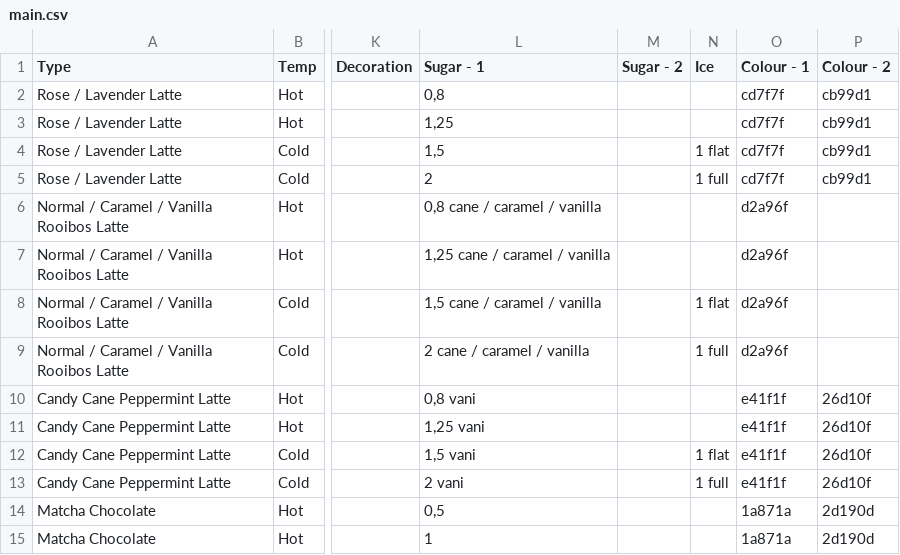
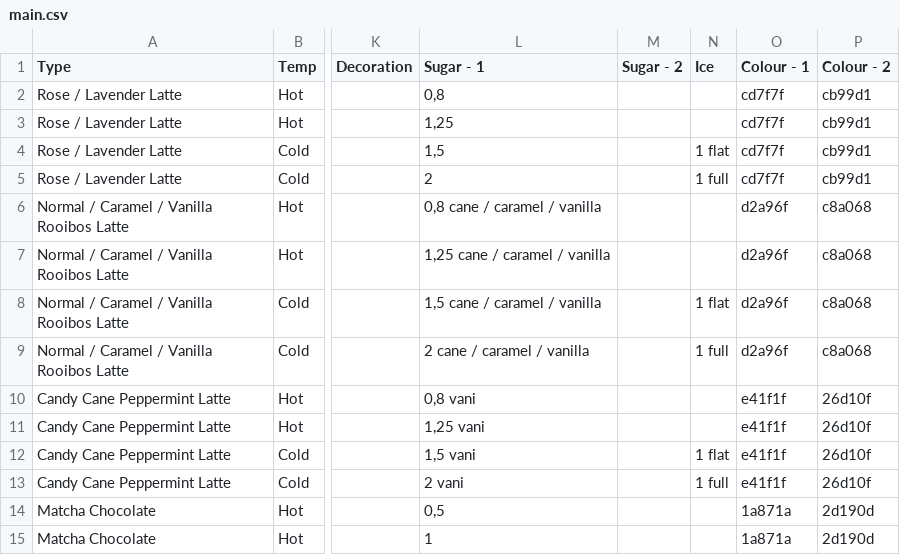
Before and after one commit to unfamiliarplace/beautea, a CSV file: data/main.csv, drawn as a sheet; only a part is shown, gaps mark what is left out; the diff names each change by its address in the sheet, - before the commit and + after, or states it on an @@ line.

Commit message:
colour ready

```diff
--- a/data/main.csv
+++ b/data/main.csv
-P6:P9 (Colour - 2): (empty)
+P6:P9 (Colour - 2): c8a068
```
Also changed, not shown: 3 other files.
